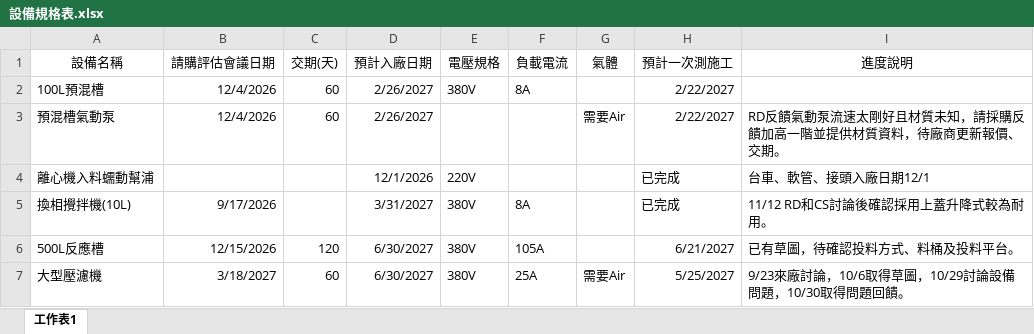
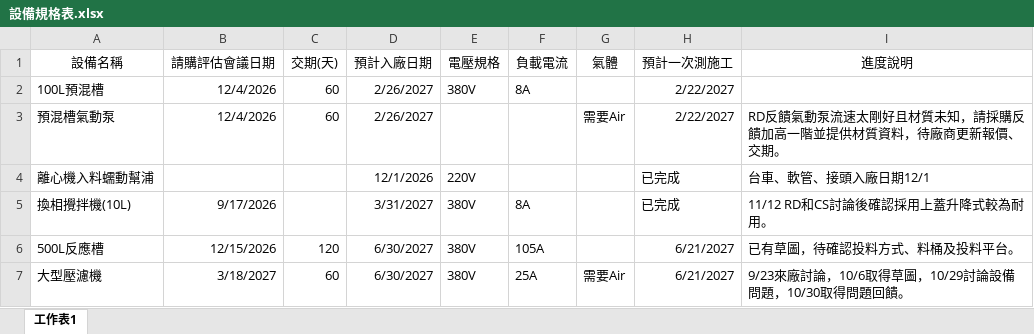
Before and after one commit to chuan0223-oss/geckos-dashboard, an Excel workbook: 設備規格表.xlsx, sheet 工作表1, drawn as a sheet; values as stored, in another font and other column widths than the file's, no borders; the diff names each change by its address in the sheet, - before the commit and + after, or states it on an @@ line.

Commit message:
Add files via upload

```diff
--- a/設備規格表.xlsx (sheet 工作表1)
+++ b/設備規格表.xlsx (sheet 工作表1)
-H7 (預計一次測施工): 5/25/2027
+H7 (預計一次測施工): 6/21/2027
```
